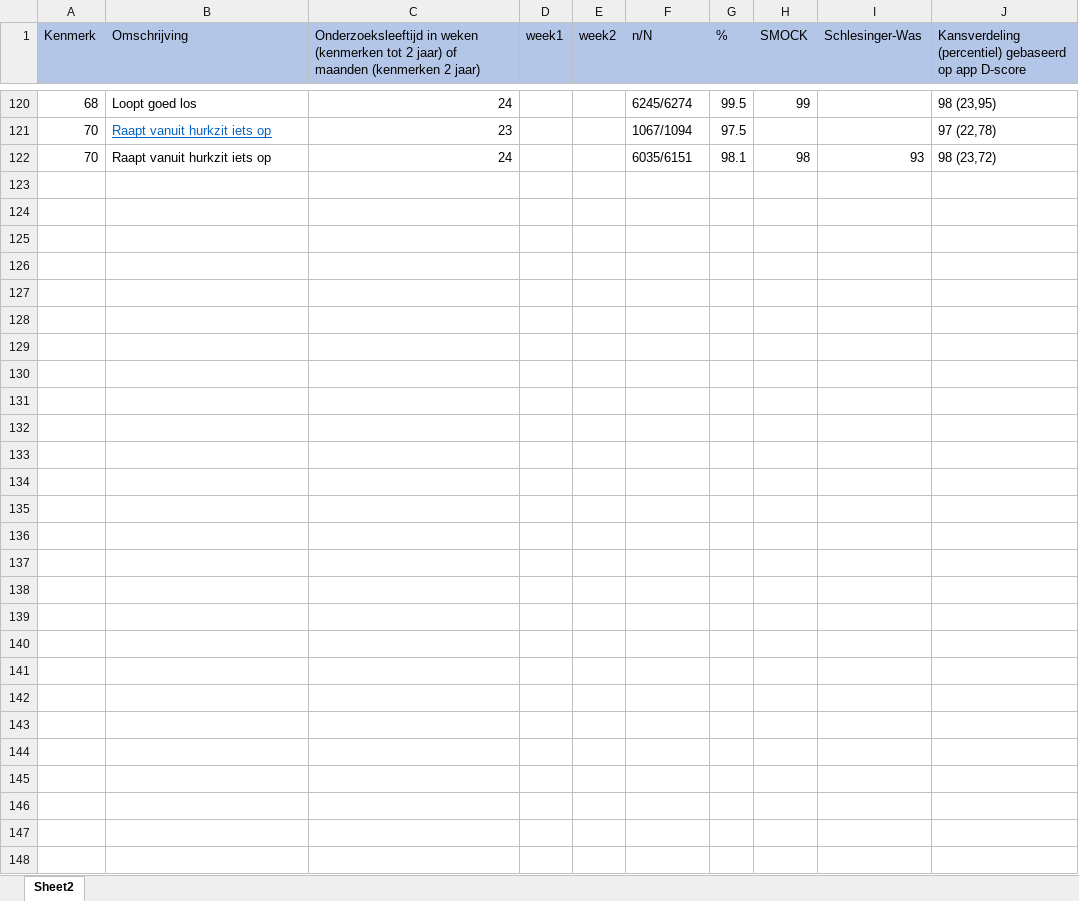
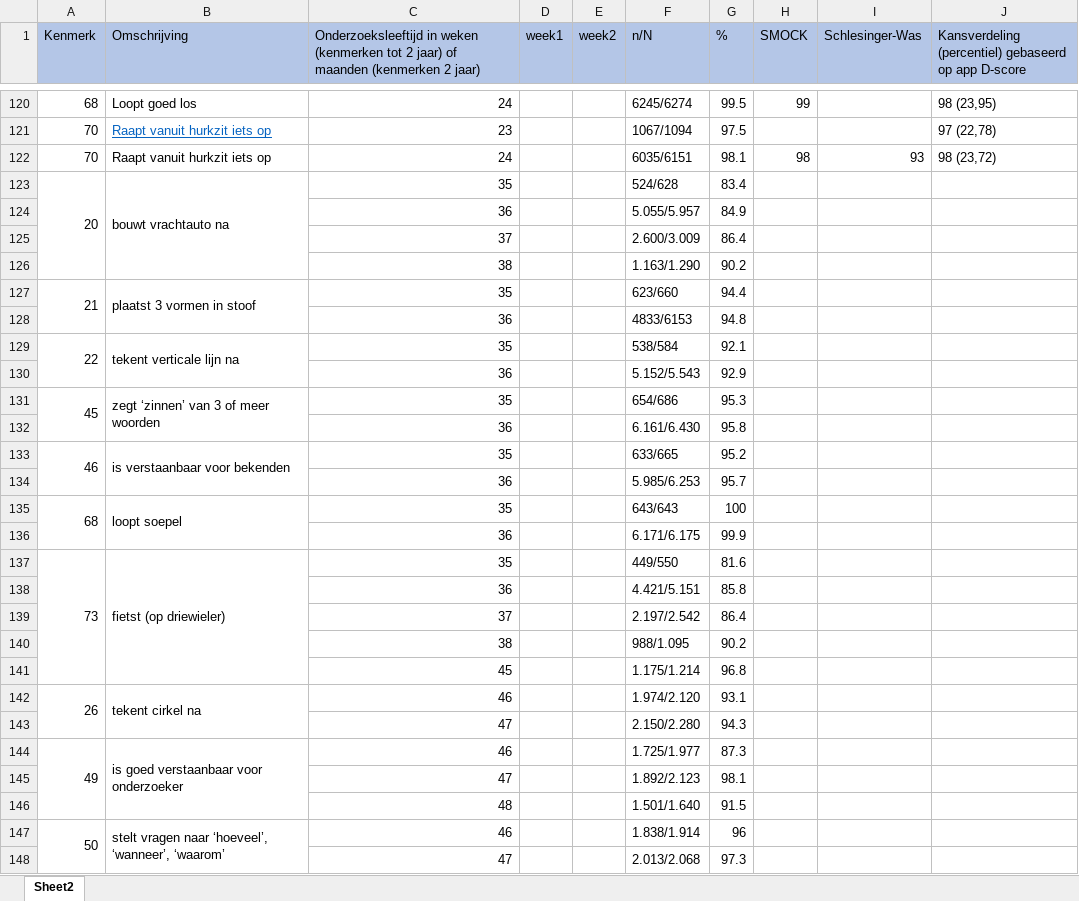
Before and after one commit to D-score/dscoreddi, an Excel workbook: data-raw/data/vanwiechen_percentage_cm.xlsx, sheet Sheet2, drawn as a sheet; only a part is shown, gaps mark what is left out; values as stored, in another font and other column widths than the file's, no borders; the diff names each change by its address in the sheet, - before the commit and + after, or states it on an @@ line.

```diff
--- a/data-raw/data/vanwiechen_percentage_cm.xlsx (sheet Sheet2)
+++ b/data-raw/data/vanwiechen_percentage_cm.xlsx (sheet Sheet2)
+row 123: 20 | bouwt vrachtauto na | 35 |  |  | 524/628 | 83.4
+row 124:  |  | 36 |  |  | 5.055/5.957 | 84.9
+row 125:  |  | 37 |  |  | 2.600/3.009 | 86.4
+row 126:  |  | 38 |  |  | 1.163/1.290 | 90.2
+row 127: 21 | plaatst 3 vormen in stoof | 35 |  |  | 623/660 | 94.4
+row 128:  |  | 36 |  |  | 4833/6153 | 94.8
+row 129: 22 | tekent verticale lijn na | 35 |  |  | 538/584 | 92.1
+row 130:  |  | 36 |  |  | 5.152/5.543 | 92.9
+row 131: 45 | zegt ‘zinnen’ van 3 of meer woorden | 35 |  |  | 654/686 | 95.3
+row 132:  |  | 36 |  |  | 6.161/6.430 | 95.8
+row 133: 46 | is verstaanbaar voor bekenden | 35 |  |  | 633/665 | 95.2
+row 134:  |  | 36 |  |  | 5.985/6.253 | 95.7
+row 135: 68 | loopt soepel | 35 |  |  | 643/643 | 100
+row 136:  |  | 36 |  |  | 6.171/6.175 | 99.9
+row 137: 73 | fietst (op driewieler) | 35 |  |  | 449/550 | 81.6
+row 138:  |  | 36 |  |  | 4.421/5.151 | 85.8
+row 139:  |  | 37 |  |  | 2.197/2.542 | 86.4
+row 140:  |  | 38 |  |  | 988/1.095 | 90.2
+row 141:  |  | 45 |  |  | 1.175/1.214 | 96.8
+row 142: 26 | tekent cirkel na | 46 |  |  | 1.974/2.120 | 93.1
+row 143:  |  | 47 |  |  | 2.150/2.280 | 94.3
+row 144: 49 | is goed verstaanbaar voor onderzoeker | 46 |  |  | 1.725/1.977 | 87.3
+row 145:  |  | 47 |  |  | 1.892/2.123 | 98.1
+row 146:  |  | 48 |  |  | 1.501/1.640 | 91.5
+row 147: 50 | stelt vragen naar ‘hoeveel’, ‘wanneer’, ‘waarom’ | 46 |  |  | 1.838/1.914 | 96
+row 148:  |  | 47 |  |  | 2.013/2.068 | 97.3
```
Also changed, not shown: results/vwcpaper_appendixA.xlsx, 9 other files.
